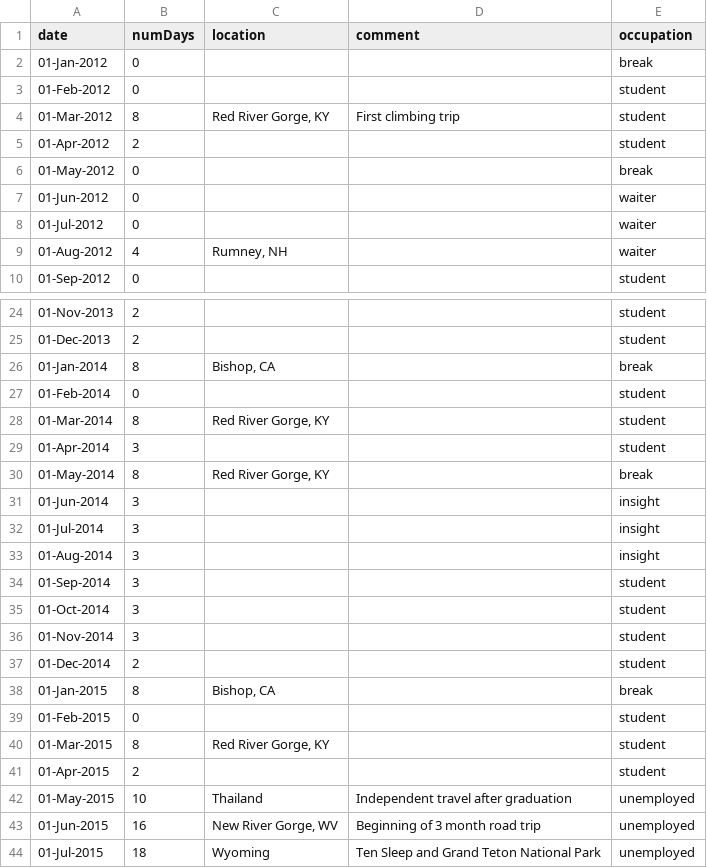
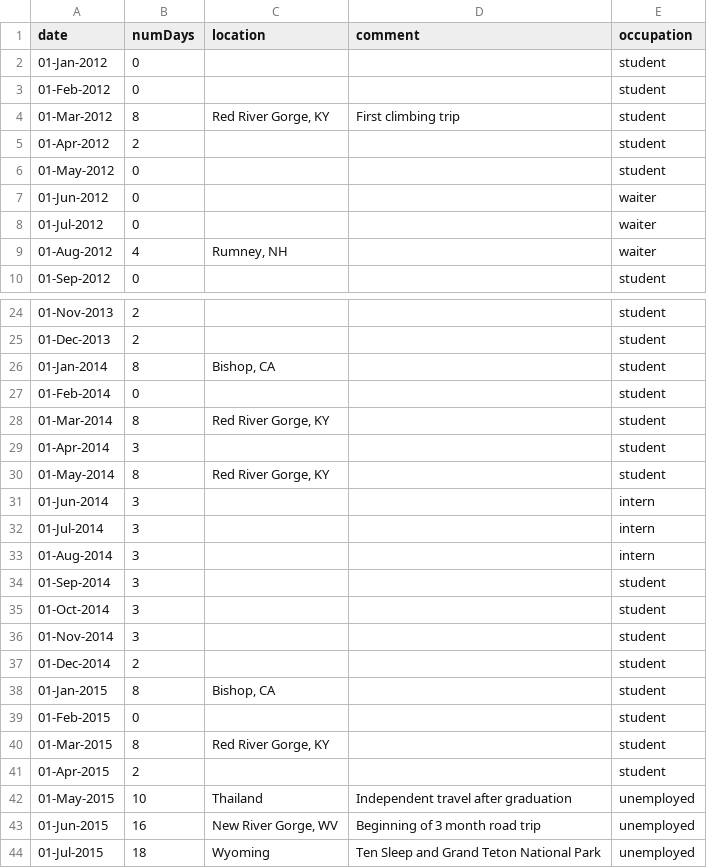
Before and after one commit to emmettmoore/personal-site, a TSV file: main/static/main/d3/climbing-data.tsv, drawn as a sheet; only a part is shown, gaps mark what is left out; the diff covers the shown part only.

```diff
--- a/main/static/main/d3/climbing-data.tsv
+++ b/main/static/main/d3/climbing-data.tsv
@@ -1,3 +1,3 @@
 date	numDays	location	comment	occupation
-01-Jan-2012	0	""	""	break
+01-Jan-2012	0	""	""	student
 01-Feb-2012	0	""	""	student
@@ -5,3 +5,3 @@ date	numDays	location	comment	occupation
 01-Apr-2012	2	""	""	student
-01-May-2012	0	""	""	break
+01-May-2012	0	""	""	student
 01-Jun-2012	0	""	""	waiter
@@ -25,3 +25,3 @@ date	numDays	location	comment	occupation
 01-Dec-2013	2	""	""	student
-01-Jan-2014	8	Bishop, CA	""	break
+01-Jan-2014	8	Bishop, CA	""	student
 01-Feb-2014	0	""	""	student
@@ -29,6 +29,6 @@ date	numDays	location	comment	occupation
 01-Apr-2014	3	""	""	student
-01-May-2014	8	 Red River Gorge, KY	""	break
-01-Jun-2014	3	""	""	insight
-01-Jul-2014	3	""	""	insight
-01-Aug-2014	3	""	""	insight
+01-May-2014	8	 Red River Gorge, KY	""	student
+01-Jun-2014	3	""	""	intern
+01-Jul-2014	3	""	""	intern
+01-Aug-2014	3	""	""	intern
 01-Sep-2014	3	""	""	student
@@ -37,3 +37,3 @@ date	numDays	location	comment	occupation
 01-Dec-2014	2	""	""	student
-01-Jan-2015	8	Bishop, CA	""	break
+01-Jan-2015	8	Bishop, CA	""	student
 01-Feb-2015	0	""	""	student
```
Also changed, not shown: 2 edited cells elsewhere in this file, 1 other file.
